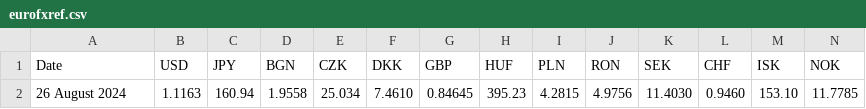
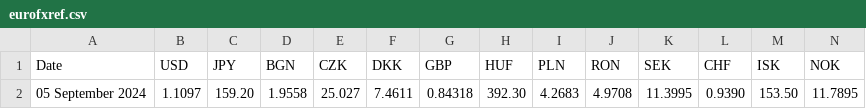
Before and after one commit to alexprengere/currencyconverter, a CSV file: currency_converter/eurofxref.csv, drawn as a sheet; only a part is shown; removed rows and columns are numbered as before the commit, all else as after; rows hold the shown columns only; the diff names each change by its address in the sheet, - before the commit and + after, or states it on an @@ line.

Commit message:
Update data

```diff
--- a/currency_converter/eurofxref.csv
+++ b/currency_converter/eurofxref.csv
-row 2: 26 August 2024 | 1.1163 | 160.94 | 1.9558 | 25.034 | 7.4610 | 0.84645 | 395.23 | 4.2815 | 4.9756 | 11.4030 | 0.9460 | 153.10 | 11.7785
+row 2: 05 September 2024 | 1.1097 | 159.20 | 1.9558 | 25.027 | 7.4611 | 0.84318 | 392.30 | 4.2683 | 4.9708 | 11.3995 | 0.9390 | 153.50 | 11.7895
```
Also changed, not shown: 1 other file.
